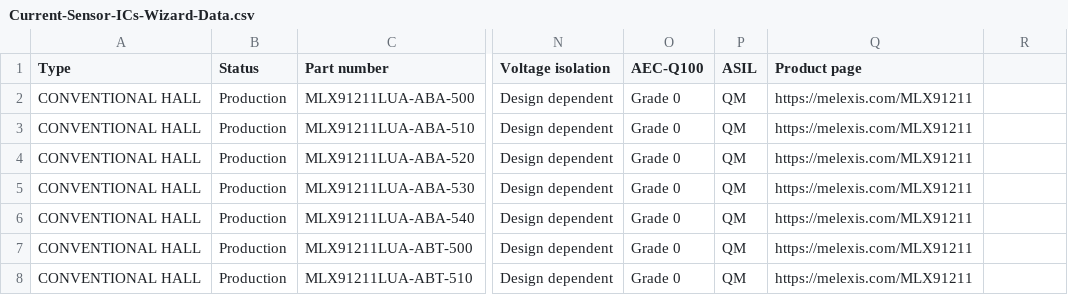
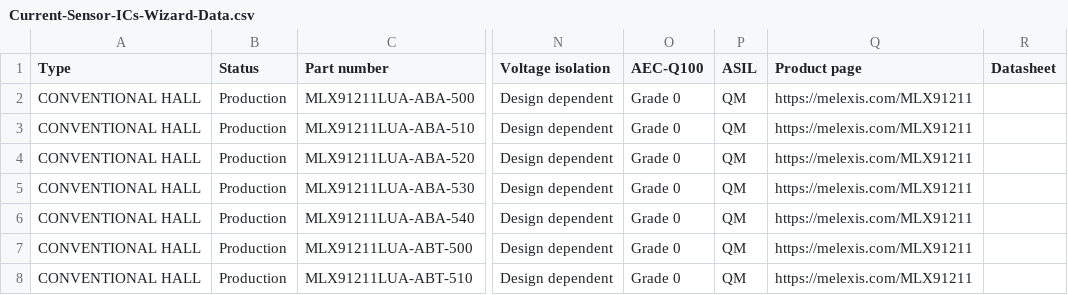
Before and after one commit to MelexisBC/Wizard--Current-Sensor-ICs-Data, a CSV file: Current-Sensor-ICs-Wizard-Data.csv, drawn as a sheet; only a part is shown, gaps mark what is left out; the diff names each change by its address in the sheet, - before the commit and + after, or states it on an @@ line.

Commit message:
Wizard - Current sensor ICs - Google sheet updated

```diff
--- a/Current-Sensor-ICs-Wizard-Data.csv
+++ b/Current-Sensor-ICs-Wizard-Data.csv
-R1: (empty)
+R1: Datasheet
```
